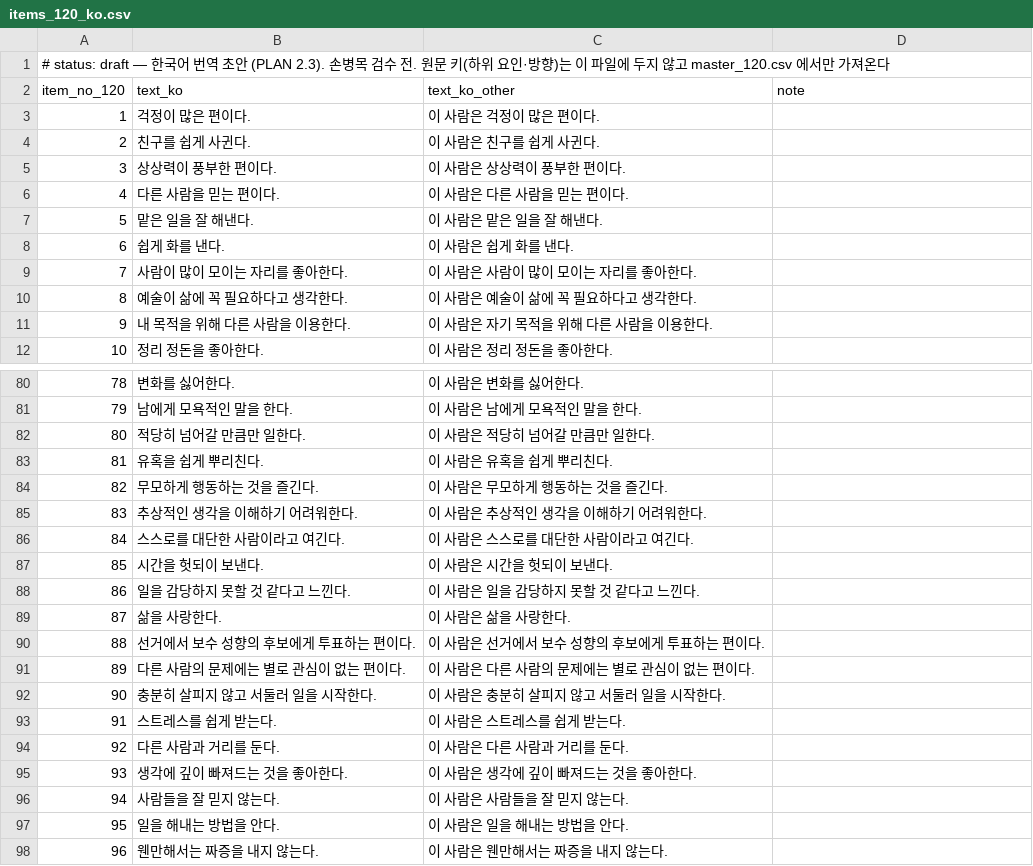
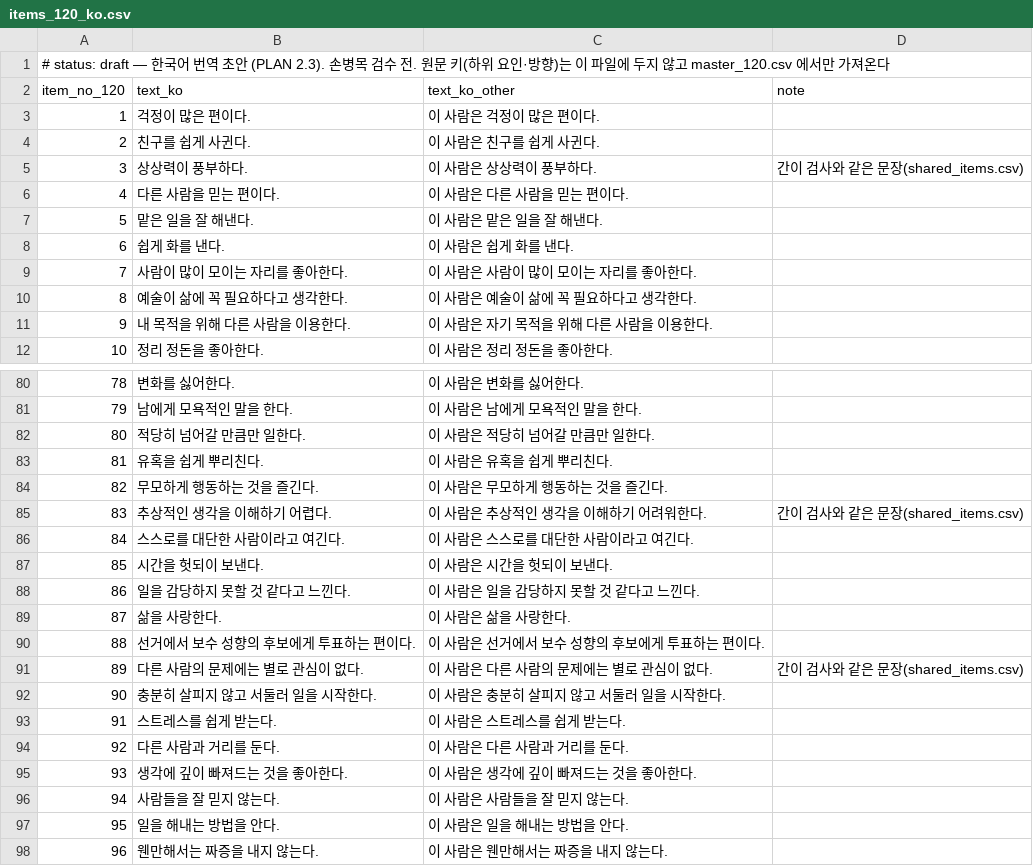
Before and after one commit to namu0808/big5, a CSV file: data/translate/items_120_ko.csv, drawn as a sheet; only a part is shown, gaps mark what is left out.

```diff
--- a/data/translate/items_120_ko.csv
+++ b/data/translate/items_120_ko.csv
@@ -4,3 +4,3 @@ item_no_120,text_ko,text_ko_other,note
 2,친구를 쉽게 사귄다.,이 사람은 친구를 쉽게 사귄다.,
-3,상상력이 풍부한 편이다.,이 사람은 상상력이 풍부한 편이다.,
+3,상상력이 풍부하다.,이 사람은 상상력이 풍부하다.,간이 검사와 같은 문장(shared_items.csv)
 4,다른 사람을 믿는 편이다.,이 사람은 다른 사람을 믿는 편이다.,
@@ -84,3 +84,3 @@ item_no_120,text_ko,text_ko_other,note
 82,무모하게 행동하는 것을 즐긴다.,이 사람은 무모하게 행동하는 것을 즐긴다.,
-83,추상적인 생각을 이해하기 어려워한다.,이 사람은 추상적인 생각을 이해하기 어려워한다.,
+83,추상적인 생각을 이해하기 어렵다.,이 사람은 추상적인 생각을 이해하기 어려워한다.,간이 검사와 같은 문장(shared_items.csv)
 84,스스로를 대단한 사람이라고 여긴다.,이 사람은 스스로를 대단한 사람이라고 여긴다.,
@@ -90,3 +90,3 @@ item_no_120,text_ko,text_ko_other,note
 88,선거에서 보수 성향의 후보에게 투표하는 편이다.,이 사람은 선거에서 보수 성향의 후보에게 투표하는 편이다.,
-89,다른 사람의 문제에는 별로 관심이 없는 편이다.,이 사람은 다른 사람의 문제에는 별로 관심이 없는 편이다.,
+89,다른 사람의 문제에는 별로 관심이 없다.,이 사람은 다른 사람의 문제에는 별로 관심이 없다.,간이 검사와 같은 문장(shared_items.csv)
 90,충분히 살피지 않고 서둘러 일을 시작한다.,이 사람은 충분히 살피지 않고 서둘러 일을 시작한다.,
```
Also changed, not shown: data/translate/items_20_ko_other.csv, 8 other files.
